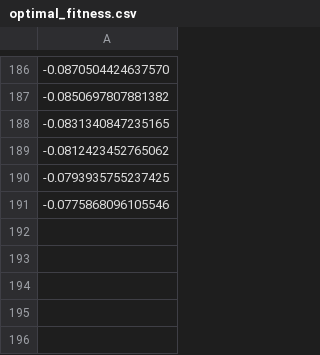
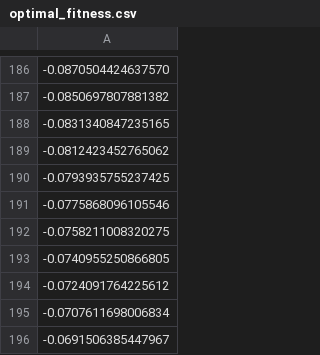
Before and after one commit to Everett919/Tsvi_Tlusty, a CSV file: optimal_fitness.csv, drawn as a sheet; only a part is shown, gaps mark what is left out; the diff names each change by its address in the sheet, - before the commit and + after, or states it on an @@ line.

Commit message:
Update optimal_fitness.csv

```diff
--- a/optimal_fitness.csv
+++ b/optimal_fitness.csv
+row 192: -0.0758211008320275
+row 193: -0.0740955250866805
+row 194: -0.0724091764225612
+row 195: -0.0707611698006834
+row 196: -0.0691506385447967
```
